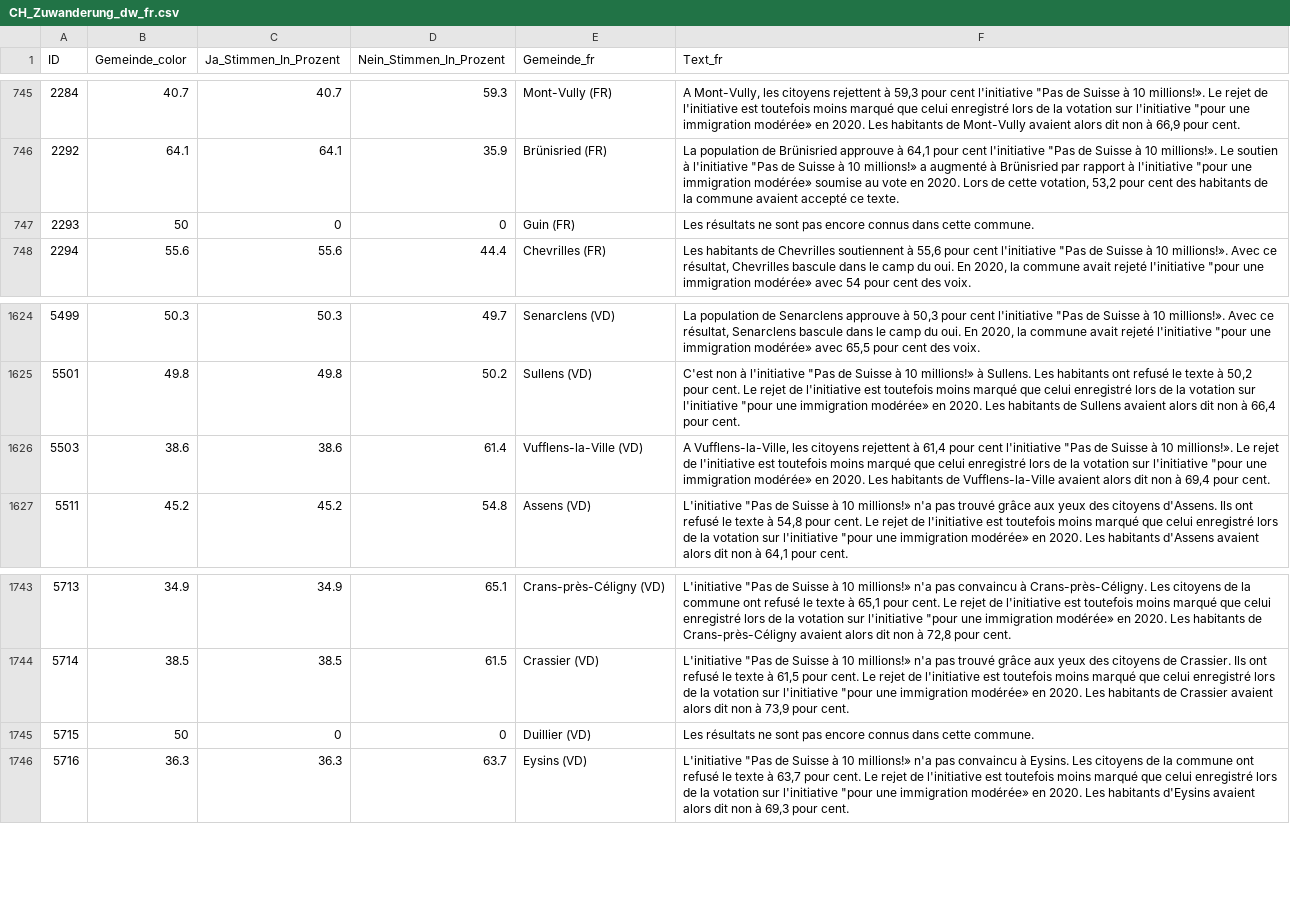
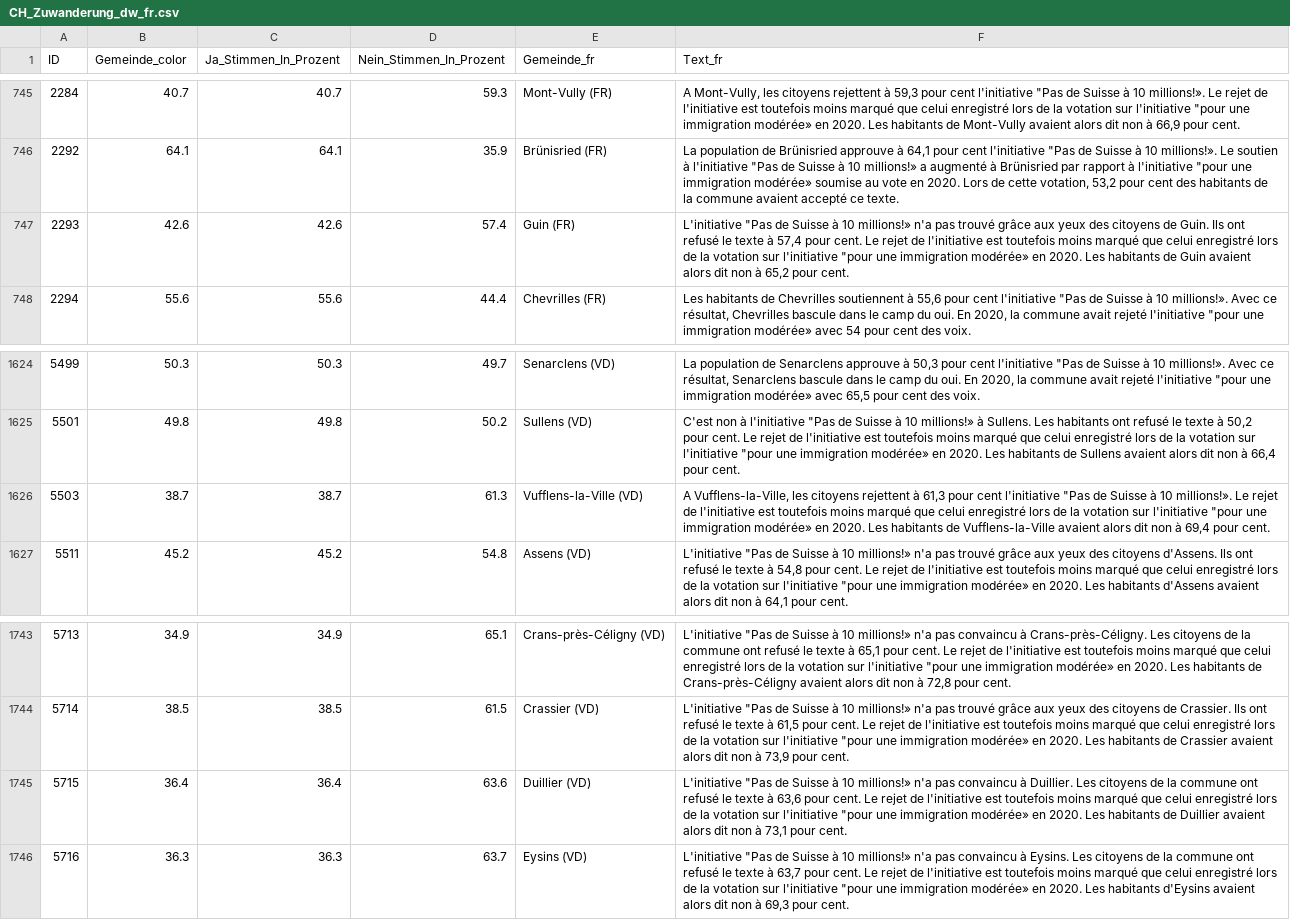
Before and after one commit to awp-finanznachrichten/lena_juni2026, a CSV file: Output_Switzerland/CH_Zuwanderung_dw_fr.csv, drawn as a sheet; only a part is shown, gaps mark what is left out.

```diff
--- a/Output_Switzerland/CH_Zuwanderung_dw_fr.csv
+++ b/Output_Switzerland/CH_Zuwanderung_dw_fr.csv
@@ -746,3 +746,3 @@
 2292,64.1,64.1,35.9,"Brünisried (FR)","La population de Brünisried approuve à 64,1 pour cent l'initiative ""Pas de Suisse à 10 millions!». Le soutien à l'initiative ""Pas de Suisse à 10 millions!» a augmenté à Brünisried par rapport à l'initiative ""pour une immigration modérée» soumise au vote en 2020. Lors de cette votation, 53,2 pour cent des habitants de la commune avaient accepté ce texte."
-2293,50,0,0,"Guin (FR)","Les résultats ne sont pas encore connus dans cette commune."
+2293,42.6,42.6,57.4,"Guin (FR)","L'initiative ""Pas de Suisse à 10 millions!» n'a pas trouvé grâce aux yeux des citoyens de Guin. Ils ont refusé le texte à 57,4 pour cent. Le rejet de l'initiative est toutefois moins marqué que celui enregistré lors de la votation sur l'initiative ""pour une immigration modérée» en 2020. Les habitants de Guin avaient alors dit non à 65,2 pour cent."
 2294,55.6,55.6,44.4,"Chevrilles (FR)","Les habitants de Chevrilles soutiennent à 55,6 pour cent l'initiative ""Pas de Suisse à 10 millions!». Avec ce résultat, Chevrilles bascule dans le camp du oui. En 2020, la commune avait rejeté l'initiative ""pour une immigration modérée» avec 54 pour cent des voix."
@@ -1625,3 +1625,3 @@
 5501,49.8,49.8,50.2,"Sullens (VD)","C'est non à l'initiative ""Pas de Suisse à 10 millions!» à Sullens. Les habitants ont refusé le texte à 50,2 pour cent. Le rejet de l'initiative est toutefois moins marqué que celui enregistré lors de la votation sur l'initiative ""pour une immigration modérée» en 2020. Les habitants de Sullens avaient alors dit non à 66,4 pour cent."
-5503,38.6,38.6,61.4,"Vufflens-la-Ville (VD)","A Vufflens-la-Ville, les citoyens rejettent à 61,4 pour cent l'initiative ""Pas de Suisse à 10 millions!». Le rejet de l'initiative est toutefois moins marqué que celui enregistré lors de la votation sur l'initiative ""pour une immigration modérée» en 2020. Les habitants de Vufflens-la-Ville avaient alors dit non à 69,4 pour cent."
+5503,38.7,38.7,61.3,"Vufflens-la-Ville (VD)","A Vufflens-la-Ville, les citoyens rejettent à 61,3 pour cent l'initiative ""Pas de Suisse à 10 millions!». Le rejet de l'initiative est toutefois moins marqué que celui enregistré lors de la votation sur l'initiative ""pour une immigration modérée» en 2020. Les habitants de Vufflens-la-Ville avaient alors dit non à 69,4 pour cent."
 5511,45.2,45.2,54.8,"Assens (VD)","L'initiative ""Pas de Suisse à 10 millions!» n'a pas trouvé grâce aux yeux des citoyens d'Assens. Ils ont refusé le texte à 54,8 pour cent. Le rejet de l'initiative est toutefois moins marqué que celui enregistré lors de la votation sur l'initiative ""pour une immigration modérée» en 2020. Les habitants d'Assens avaient alors dit non à 64,1 pour cent."
@@ -1744,3 +1744,3 @@
 5714,38.5,38.5,61.5,"Crassier (VD)","L'initiative ""Pas de Suisse à 10 millions!» n'a pas trouvé grâce aux yeux des citoyens de Crassier. Ils ont refusé le texte à 61,5 pour cent. Le rejet de l'initiative est toutefois moins marqué que celui enregistré lors de la votation sur l'initiative ""pour une immigration modérée» en 2020. Les habitants de Crassier avaient alors dit non à 73,9 pour cent."
-5715,50,0,0,"Duillier (VD)","Les résultats ne sont pas encore connus dans cette commune."
+5715,36.4,36.4,63.6,"Duillier (VD)","L'initiative ""Pas de Suisse à 10 millions!» n'a pas convaincu à Duillier. Les citoyens de la commune ont refusé le texte à 63,6 pour cent. Le rejet de l'initiative est toutefois moins marqué que celui enregistré lors de la votation sur l'initiative ""pour une immigration modérée» en 2020. Les habitants de Duillier avaient alors dit non à 73,1 pour cent."
 5716,36.3,36.3,63.7,"Eysins (VD)","L'initiative ""Pas de Suisse à 10 millions!» n'a pas convaincu à Eysins. Les citoyens de la commune ont refusé le texte à 63,7 pour cent. Le rejet de l'initiative est toutefois moins marqué que celui enregistré lors de la votation sur l'initiative ""pour une immigration modérée» en 2020. Les habitants d'Eysins avaient alors dit non à 69,3 pour cent."
```
Also changed, not shown: Output_Cantons/FR_CH_Zuwanderung_dw_de.csv, Output_Cantons/FR_CH_Zuwanderung_dw_fr.csv, 14 other files.
